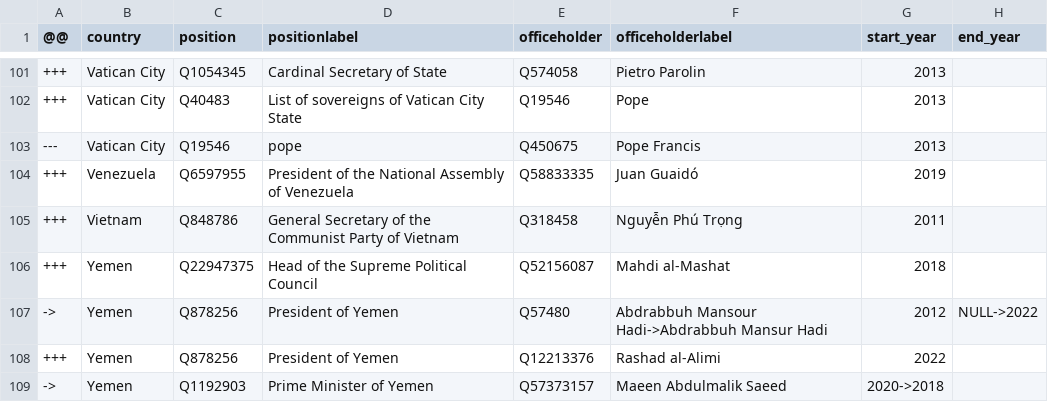
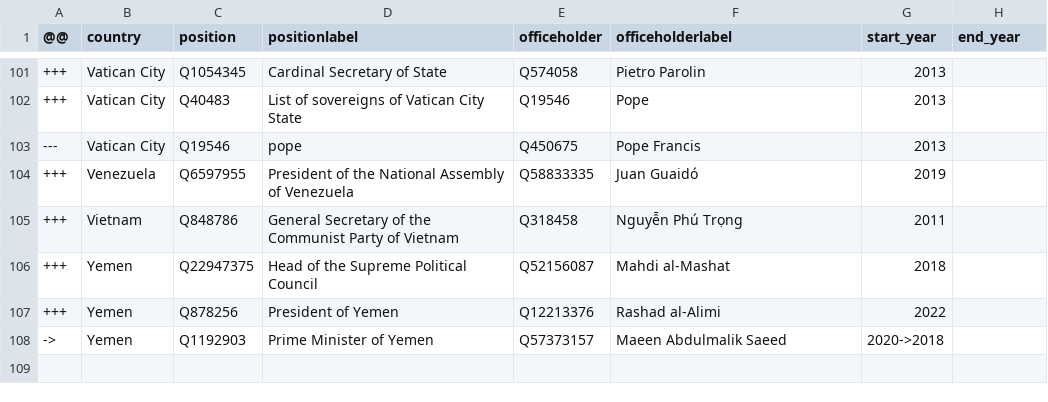
Before and after one commit to every-politician-scrapers/world-leaders-2021, a CSV file: data/diff.csv, drawn as a sheet; only a part is shown, gaps mark what is left out; the diff names each change by its address in the sheet, - before the commit and + after, or states it on an @@ line.

```diff
--- a/data/diff.csv
+++ b/data/diff.csv
-row 107: -> | Yemen | Q878256 | President of Yemen | Q57480 | Abdrabbuh Mansour Hadi->Abdrabbuh Mansur Hadi | 2012 | NULL->2022
```
Also changed, not shown: data/wikidata.csv.
